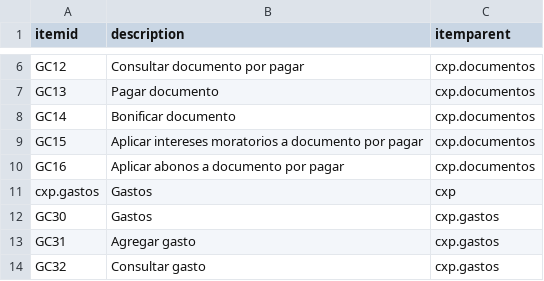
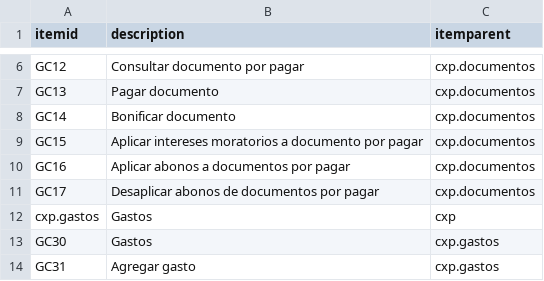
Before and after one commit to Induxsoft/cxp, a CSV file: src/cxp/_install/initial_data/sitem.csv, drawn as a sheet; only a part is shown, gaps mark what is left out; the shorter side is filled out with more unchanged rows.

```diff
--- a/src/cxp/_install/initial_data/sitem.csv
+++ b/src/cxp/_install/initial_data/sitem.csv
@@ -9,3 +9,4 @@ GC14,Bonificar documento,cxp.documentos
 GC15,Aplicar intereses moratorios a documento por pagar,cxp.documentos
-GC16,Aplicar abonos a documento por pagar,cxp.documentos
+GC16,Aplicar abonos a documentos por pagar,cxp.documentos
+GC17,Desaplicar abonos de documentos por pagar,cxp.documentos
 cxp.gastos,Gastos,cxp
```
Also changed, not shown: src/cxp/_install/app_info/sys_app_item_action.csv, 6 other files.
